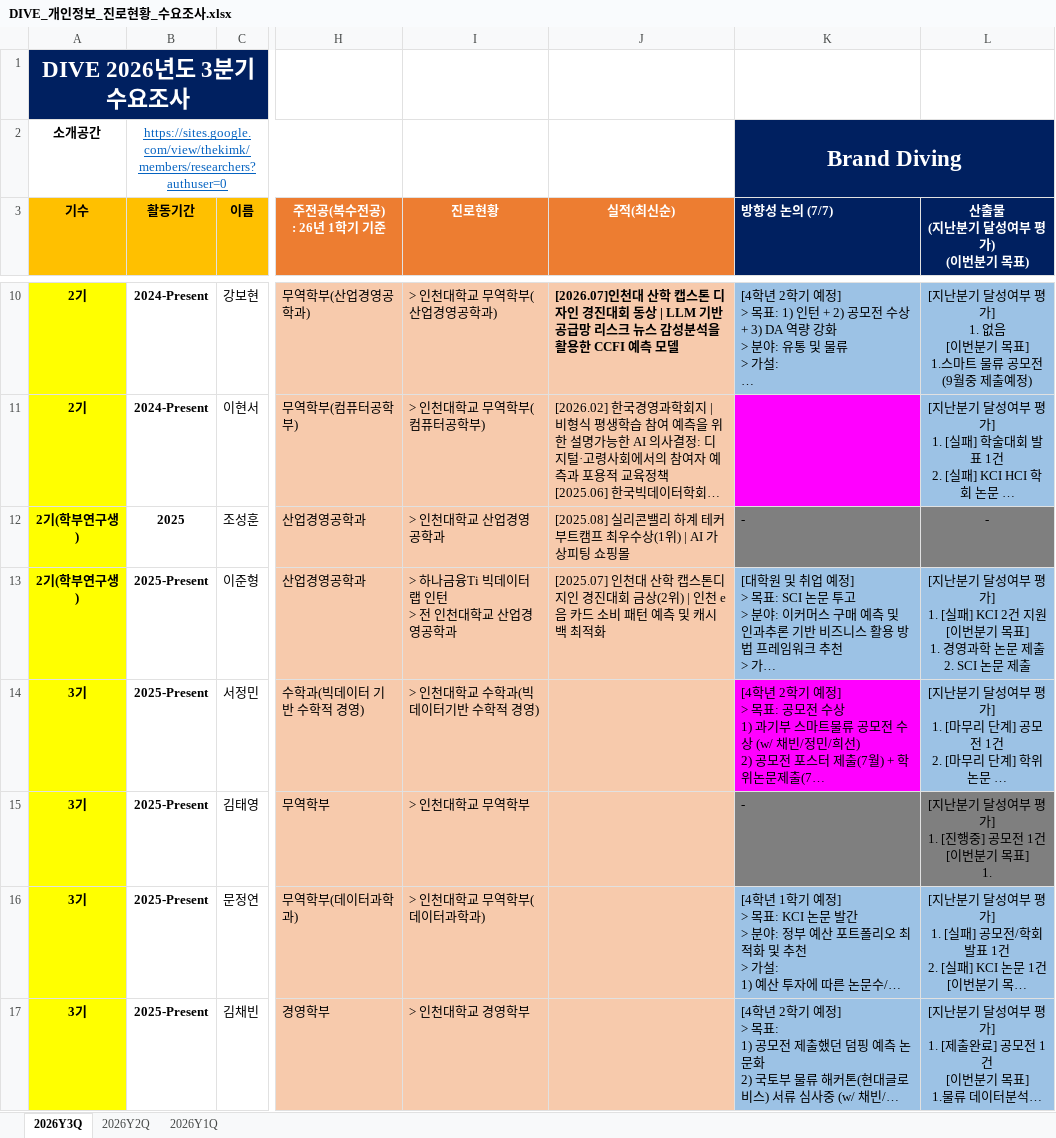
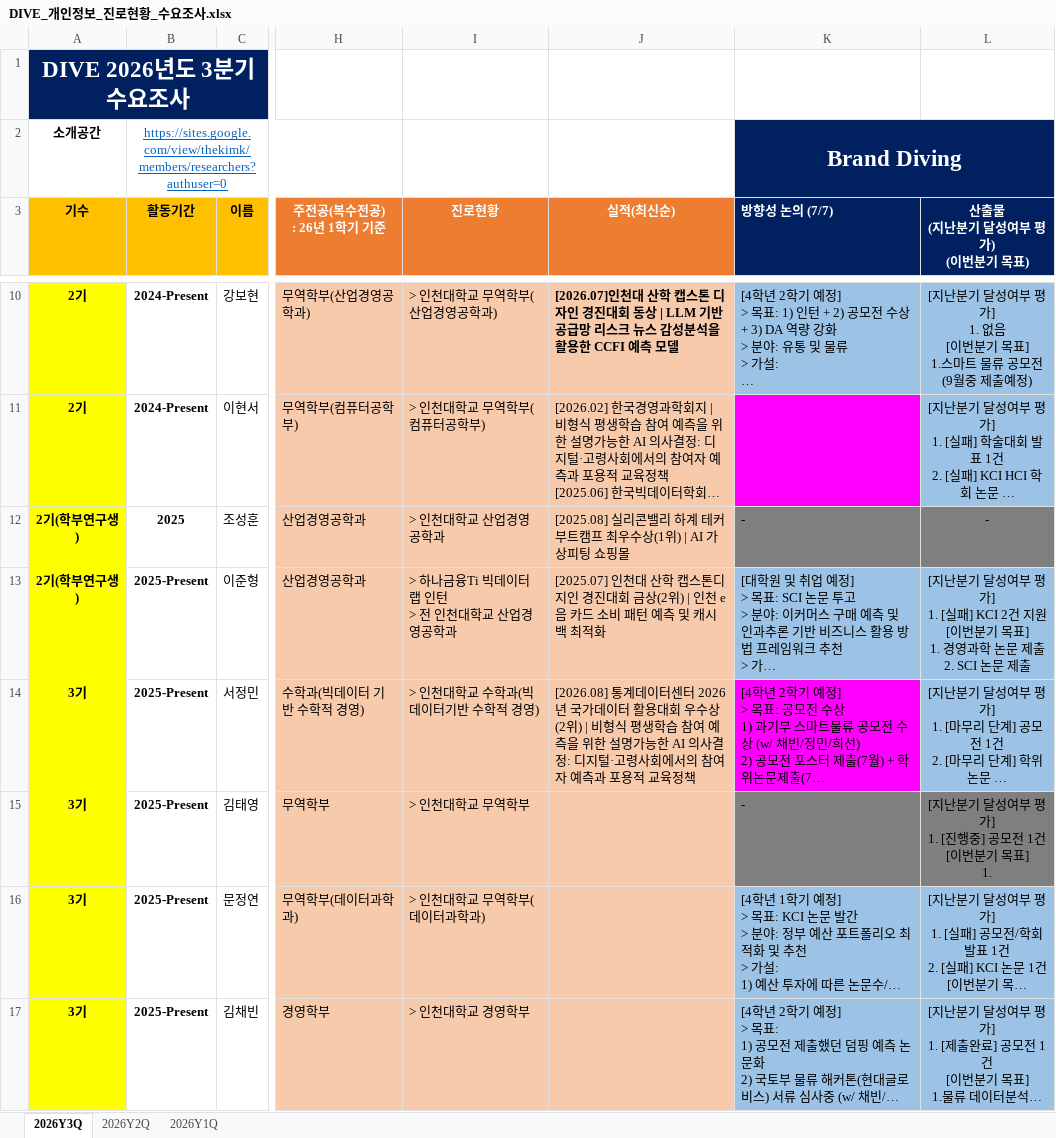
Before and after one commit to thekimk/DIVE-Research, an Excel workbook: [Document]/소개운영자료/DIVE_개인정보_진로현황_수요조사.xlsx, sheet 2026Y3Q, drawn as a sheet; only a part is shown, gaps mark what is left out; long unchanged cells end in …; values as stored, in another font and other column widths than the file's, no borders; the diff names each change by its address in the sheet, - before the commit and + after, or states it on an @@ line.

Commit message:
no message

```diff
--- a/[Document]/소개운영자료/DIVE_개인정보_진로현황_수요조사.xlsx (sheet 2026Y3Q)
+++ b/[Document]/소개운영자료/DIVE_개인정보_진로현황_수요조사.xlsx (sheet 2026Y3Q)
-J14 (실적(최신순)): (empty)
+J14 (실적(최신순)): [2026.08] 통계데이터센터 2026년 국가데이터 활용대회 우수상(2위) | 비형식 평생학습 참여 예측을 위한 설명가능한 AI 의사결정: 디지털·고령사회에서의 참여자 예측과 포용적 교육정책
```
